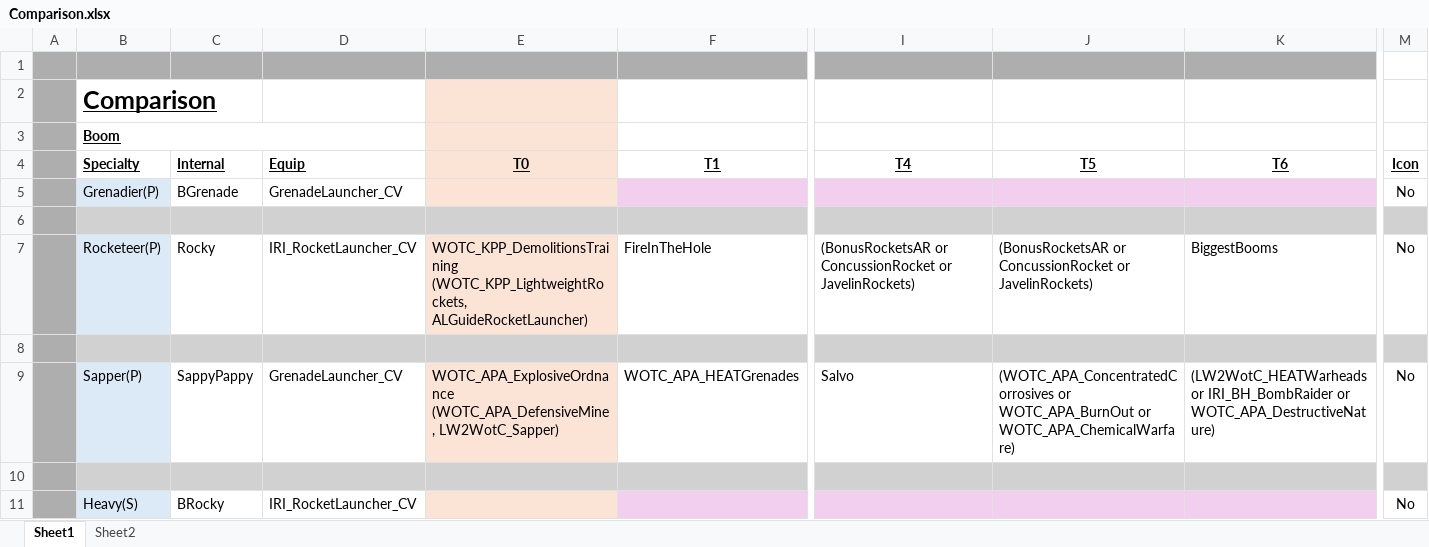
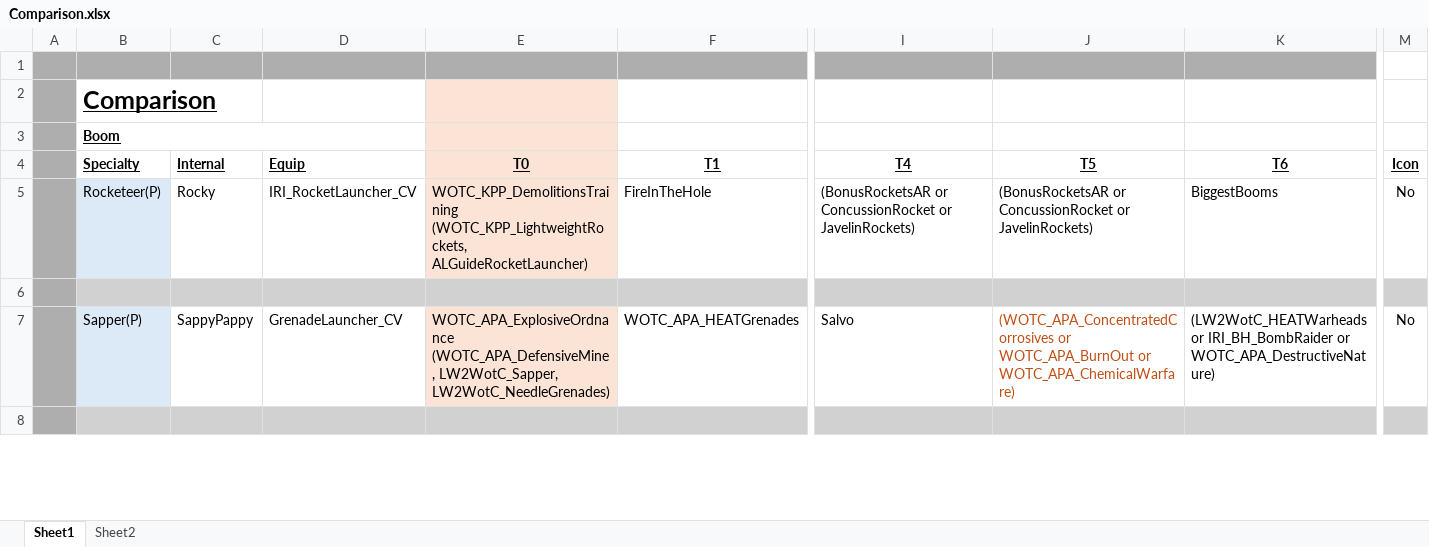
Before and after one commit to Grammarsalad/xcom2_my_tweaks, an Excel workbook: docs/Comparison.xlsx, sheet Sheet1, drawn as a sheet; only a part is shown, gaps mark what is left out; values as stored, in another font and other column widths than the file's, no borders; removed rows and columns are numbered as before the commit, all else as after; rows hold the shown columns only; the diff covers the shown part only; the diff names each change by its address in the sheet, - before the commit and + after, or states it on an @@ line.

```diff
--- a/docs/Comparison.xlsx (sheet Sheet1)
+++ b/docs/Comparison.xlsx (sheet Sheet1)
-row 5:  | Grenadier(P) | BGrenade | GrenadeLauncher_CV |  |  |  |  |  | No
-row 6: (empty)
-E7: WOTC_APA_ExplosiveOrdnance (WOTC_APA_DefensiveMine, LW2WotC_Sapper)
+E7: WOTC_APA_ExplosiveOrdnance (WOTC_APA_DefensiveMine, LW2WotC_Sapper, LW2WotC_NeedleGrenades)
-J7 text colour: black
+J7 text colour: #C04F15
-row 11:  | Heavy(S) | BRocky | IRI_RocketLauncher_CV |  |  |  |  |  | No
```
Also changed, not shown: 6 added rows, 1 removed row, 5 edited cells and cell formats elsewhere in this sheet, docs/xcom_perks/compiled_perks.xlsx, 22 other files.
